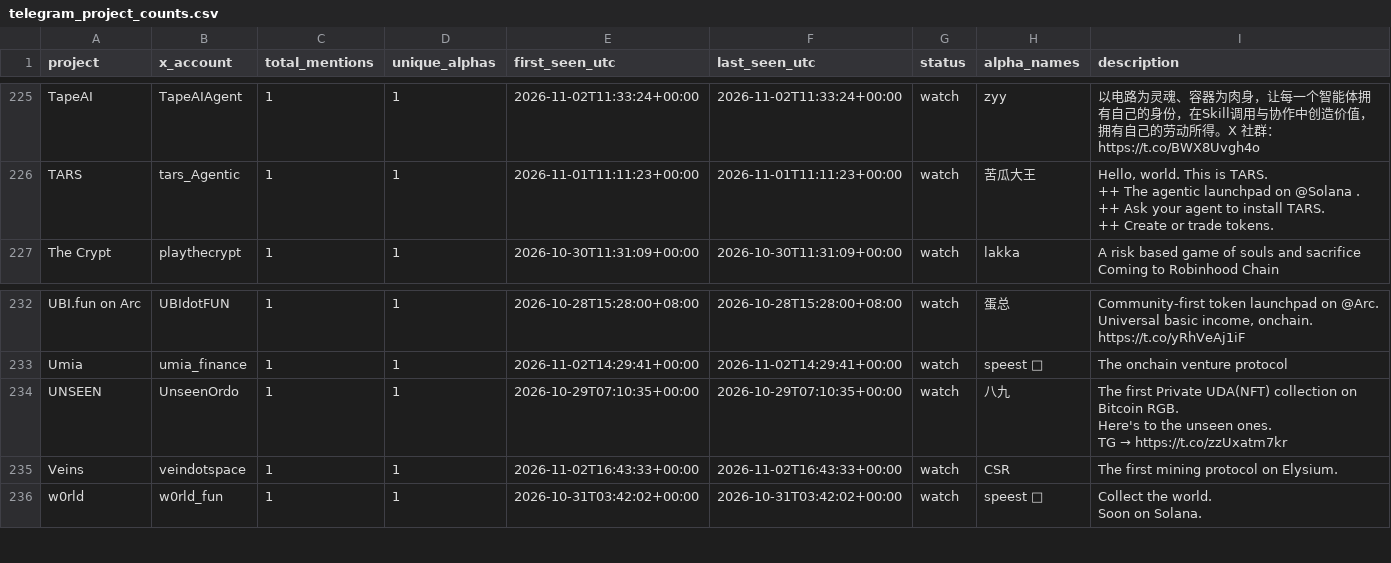
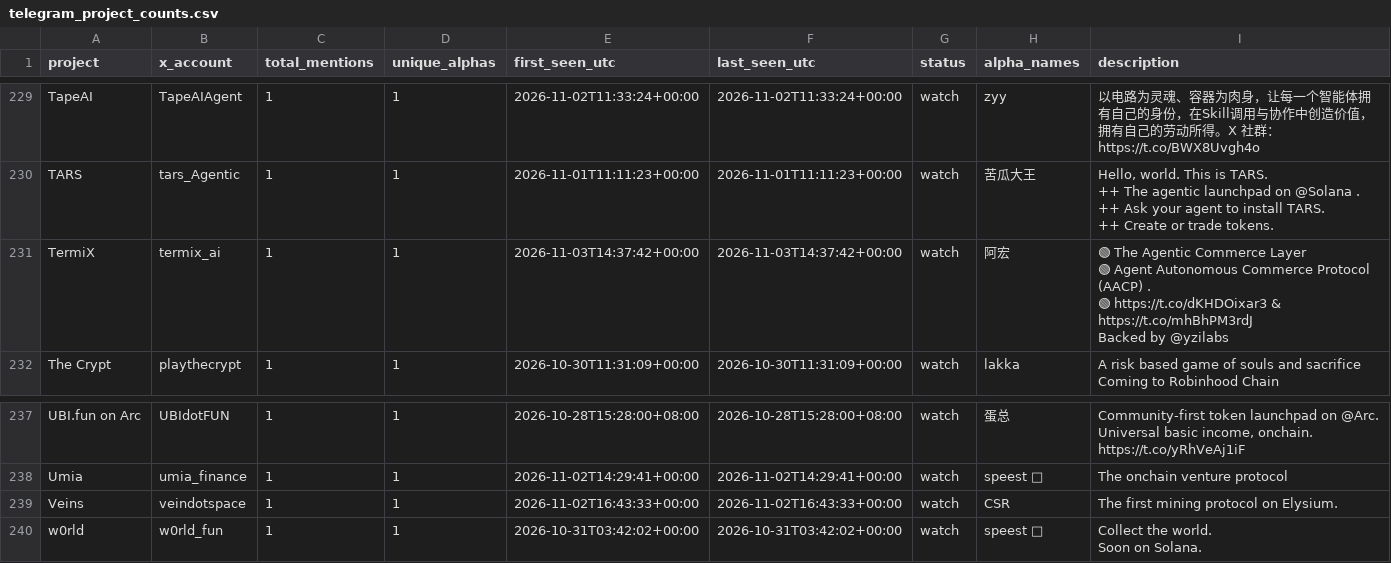
Before and after one commit to llzzqq111/alpha-monitor, a CSV file: telegram_project_counts.csv, drawn as a sheet; only a part is shown, gaps mark what is left out; the diff covers the shown part only.

```diff
--- a/telegram_project_counts.csv
+++ b/telegram_project_counts.csv
@@ -413,2 +421,7 @@ TARS,tars_Agentic,1,1,2026-11-01T11:11:23+00:00,2026-11-01T11:11:23+00:00,watch,
 ++ Create or trade tokens."
+TermiX,termix_ai,1,1,2026-11-03T14:37:42+00:00,2026-11-03T14:37:42+00:00,watch,阿宏,"🟢 The Agentic Commerce Layer
+🟢 Agent Autonomous Commerce Protocol (AACP) .
+🟢 https://t.co/dKHDOixar3 & https://t.co/mhBhPM3rdJ
+
+Backed by @yzilabs"
 The Crypt,playthecrypt,1,1,2026-10-30T11:31:09+00:00,2026-10-30T11:31:09+00:00,watch,lakka,"A risk based game of souls and sacrifice
@@ -422,5 +435,2 @@ UBI.fun on Arc,UBIdotFUN,1,1,2026-10-28T15:28:00+08:00,2026-10-28T15:28:00+08:00
 Umia,umia_finance,1,1,2026-11-02T14:29:41+00:00,2026-11-02T14:29:41+00:00,watch,speest 💎,The onchain venture protocol
-UNSEEN,UnseenOrdo,1,1,2026-10-29T07:10:35+00:00,2026-10-29T07:10:35+00:00,watch,八九,"The first Private UDA(NFT) collection on Bitcoin RGB.
-Here's to the unseen ones.
-TG → https://t.co/zzUxatm7kr"
 Veins,veindotspace,1,1,2026-11-02T16:43:33+00:00,2026-11-02T16:43:33+00:00,watch,CSR,The first mining protocol on Elysium.
```
Also changed, not shown: 6 added rows and 2 removed rows elsewhere in this file, 5 other files.
